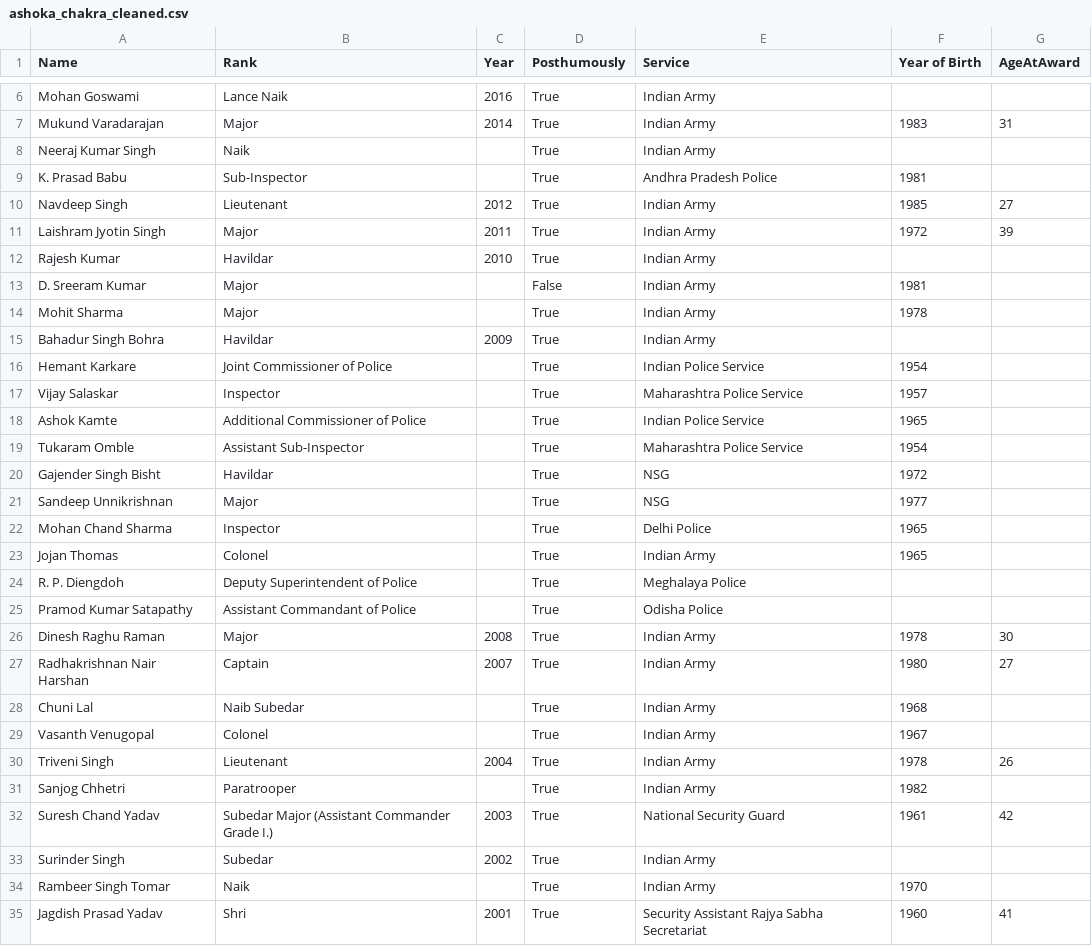
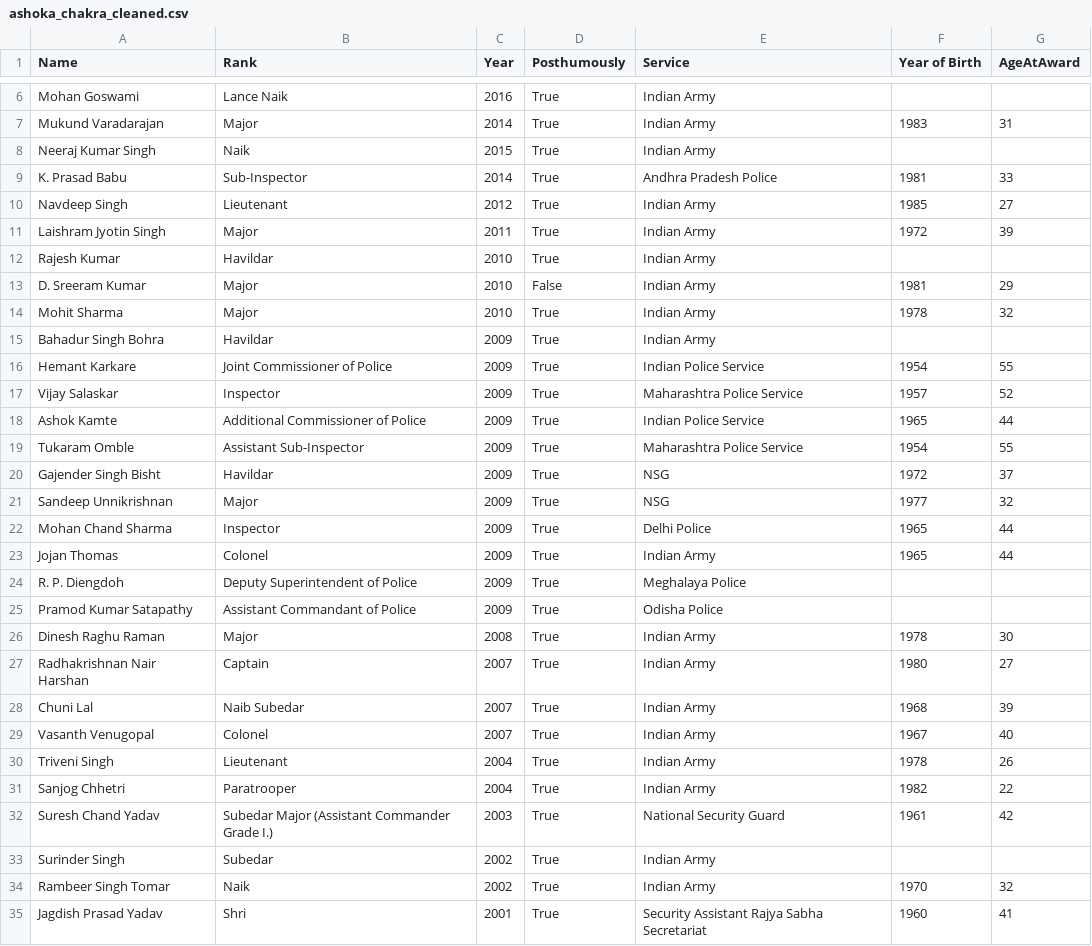
Before and after one commit to vedanshgarg737/Patterns-of-Prestige, a CSV file: datasets/cleaned_datasets/ashoka_chakra_cleaned.csv, drawn as a sheet; only a part is shown, gaps mark what is left out; the diff covers the shown part only.

Commit message:
Updated cleaned ashoka chakra csv from updated dataset

```diff
--- a/datasets/cleaned_datasets/ashoka_chakra_cleaned.csv
+++ b/datasets/cleaned_datasets/ashoka_chakra_cleaned.csv
@@ -7,4 +7,4 @@ Mohan Goswami,Lance Naik,2016,True,Indian Army,,
 Mukund Varadarajan,Major,2014,True,Indian Army,1983,31
-Neeraj Kumar Singh,Naik,,True,Indian Army,,
-K. Prasad Babu,Sub-Inspector,,True,Andhra Pradesh Police,1981,
+Neeraj Kumar Singh,Naik,2015,True,Indian Army,,
+K. Prasad Babu,Sub-Inspector,2014,True,Andhra Pradesh Police,1981,33
 Navdeep Singh,Lieutenant,2012,True,Indian Army,1985,27
@@ -12,24 +12,24 @@ Laishram Jyotin Singh,Major,2011,True,Indian Army,1972,39
 Rajesh Kumar,Havildar,2010,True,Indian Army,,
-D. Sreeram Kumar,Major,,False,Indian Army,1981,
-Mohit Sharma,Major,,True,Indian Army,1978,
+D. Sreeram Kumar,Major,2010,False,Indian Army,1981,29
+Mohit Sharma,Major,2010,True,Indian Army,1978,32
 Bahadur Singh Bohra,Havildar,2009,True,Indian Army,,
-Hemant Karkare,Joint Commissioner of Police,,True,Indian Police Service,1954,
-Vijay Salaskar,Inspector,,True,Maharashtra Police Service,1957,
-Ashok Kamte,Additional Commissioner of Police,,True,Indian Police Service,1965,
-Tukaram Omble,Assistant Sub-Inspector,,True,Maharashtra Police Service,1954,
-Gajender Singh Bisht,Havildar,,True,NSG,1972,
-Sandeep Unnikrishnan,Major,,True,NSG,1977,
-Mohan Chand Sharma,Inspector,,True,Delhi Police,1965,
-Jojan Thomas,Colonel,,True,Indian Army,1965,
-R. P. Diengdoh,Deputy Superintendent of Police,,True,Meghalaya Police,,
-Pramod Kumar Satapathy,Assistant Commandant of Police,,True,Odisha Police,,
+Hemant Karkare,Joint Commissioner of Police,2009,True,Indian Police Service,1954,55
+Vijay Salaskar,Inspector,2009,True,Maharashtra Police Service,1957,52
+Ashok Kamte,Additional Commissioner of Police,2009,True,Indian Police Service,1965,44
+Tukaram Omble,Assistant Sub-Inspector,2009,True,Maharashtra Police Service,1954,55
+Gajender Singh Bisht,Havildar,2009,True,NSG,1972,37
+Sandeep Unnikrishnan,Major,2009,True,NSG,1977,32
+Mohan Chand Sharma,Inspector,2009,True,Delhi Police,1965,44
+Jojan Thomas,Colonel,2009,True,Indian Army,1965,44
+R. P. Diengdoh,Deputy Superintendent of Police,2009,True,Meghalaya Police,,
+Pramod Kumar Satapathy,Assistant Commandant of Police,2009,True,Odisha Police,,
 Dinesh Raghu Raman,Major,2008,True,Indian Army,1978,30
 Radhakrishnan Nair Harshan,Captain,2007,True,Indian Army,1980,27
-Chuni Lal,Naib Subedar,,True,Indian Army,1968,
-Vasanth Venugopal,Colonel,,True,Indian Army,1967,
+Chuni Lal,Naib Subedar,2007,True,Indian Army,1968,39
+Vasanth Venugopal,Colonel,2007,True,Indian Army,1967,40
 Triveni Singh,Lieutenant,2004,True,Indian Army,1978,26
-Sanjog Chhetri,Paratrooper,,True,Indian Army,1982,
+Sanjog Chhetri,Paratrooper,2004,True,Indian Army,1982,22
 Suresh Chand Yadav,Subedar Major (Assistant Commander Grade I.),2003,True,National Security Guard,1961,42
 Surinder Singh,Subedar,2002,True,Indian Army,,
-Rambeer Singh Tomar,Naik,,True,Indian Army,1970,
+Rambeer Singh Tomar,Naik,2002,True,Indian Army,1970,32
 Jagdish Prasad Yadav,Shri,2001,True,Security Assistant Rajya Sabha Secretariat,1960,41
```
Also changed, not shown: 41 edited cells elsewhere in this file.
